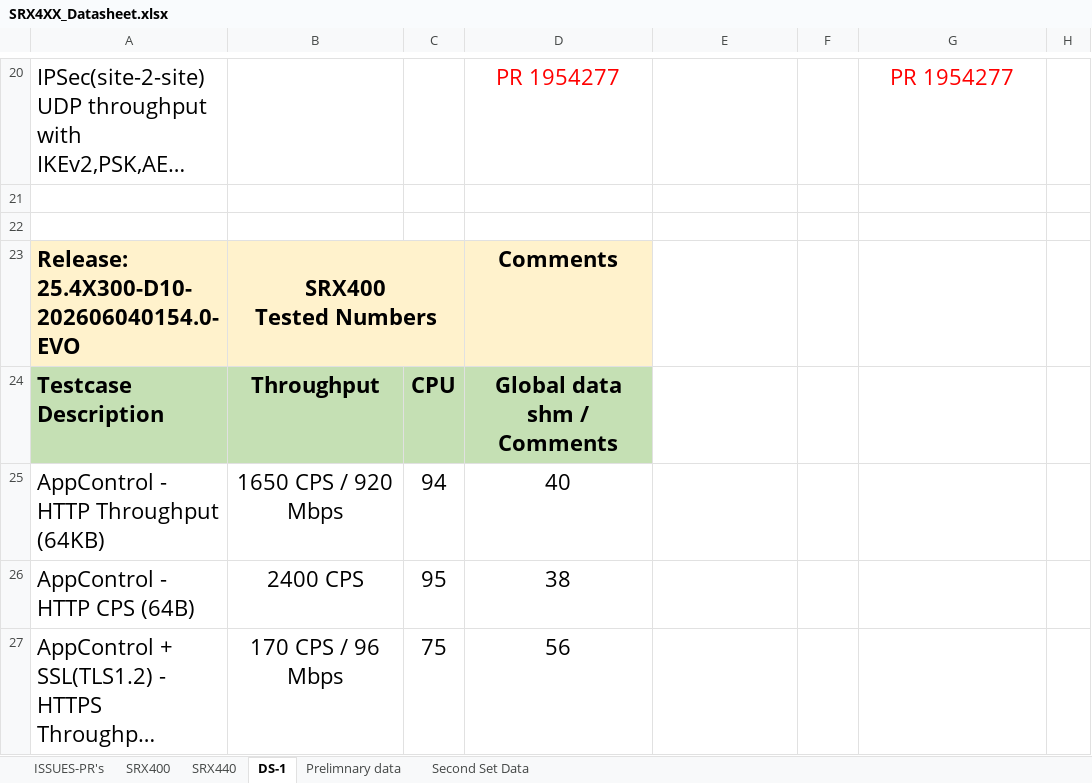
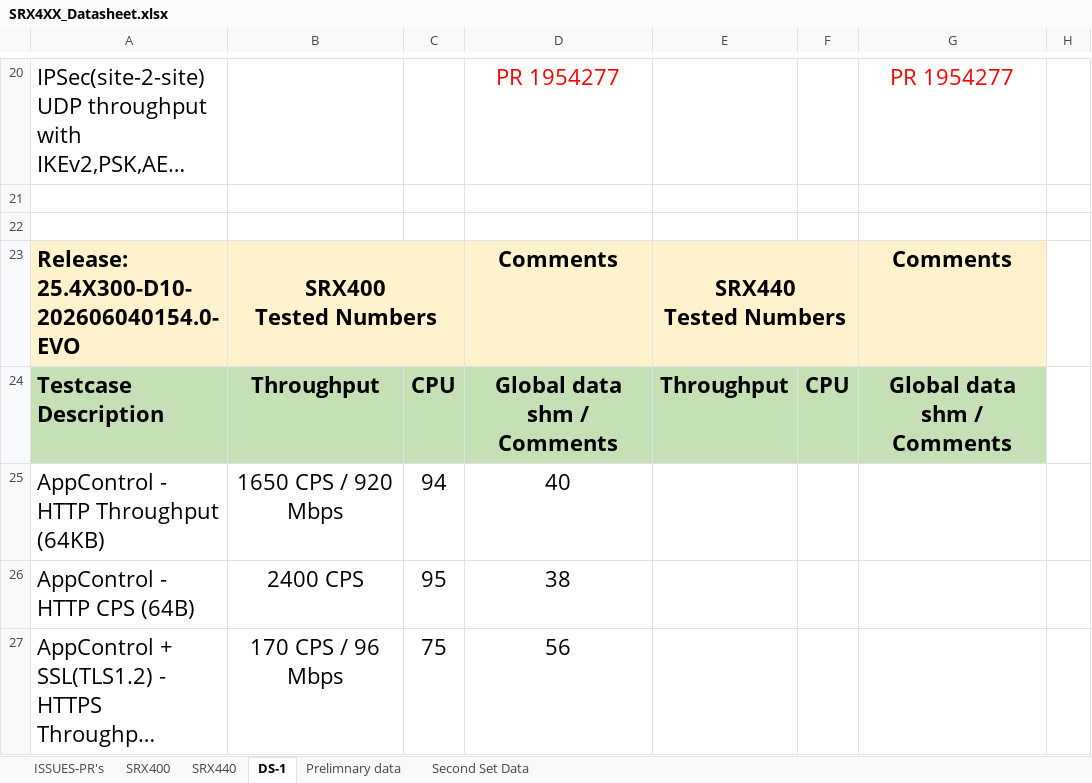
Before and after one commit to shiv4n9/panther-sanity, an Excel workbook: public/data/SRX4XX_Datasheet.xlsx, sheet DS-1, drawn as a sheet; only a part is shown, gaps mark what is left out; long unchanged cells end in …; values as stored, in another font and other column widths than the file's, no borders; ↵ is a line break in a cell; the diff covers the shown part only; the diff names each change by its address in the sheet, - before the commit and + after, or states it on an @@ line.

```diff
--- a/public/data/SRX4XX_Datasheet.xlsx (sheet DS-1)
+++ b/public/data/SRX4XX_Datasheet.xlsx (sheet DS-1)
-E23: (empty)
+E23: SRX440 ↵ Tested Numbers
-E23:G23 fill: none
+E23:G23 fill: #FFF2CC
+E23:F23 merged
-G23: (empty)
+G23: Comments
-E24: (empty)
+E24: Throughput
-E24:G24 fill: none
+E24:G24 fill: #C5E0B4
-F24: (empty)
+F24: CPU
-G24: (empty)
+G24: Global data shm / Comments
```
Also changed, not shown: 7 edited cells elsewhere in this sheet, sheet SRX440.
